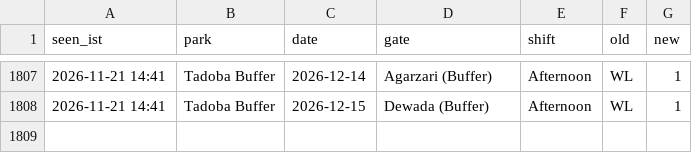
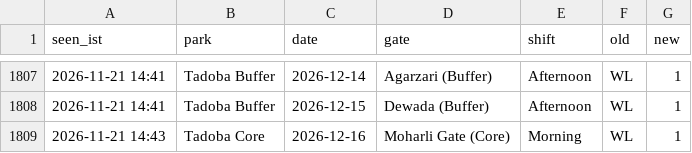
Before and after one commit to tnmytanny/safari-watcher, a CSV file: observations.csv, drawn as a sheet; only a part is shown, gaps mark what is left out; the diff names each change by its address in the sheet, - before the commit and + after, or states it on an @@ line.

```diff
--- a/observations.csv
+++ b/observations.csv
+row 1809: 2026-11-21 14:43 | Tadoba Core | 2026-12-16 | Moharli Gate (Core) | Morning | WL | 1
```
Also changed, not shown: 1 other file.
